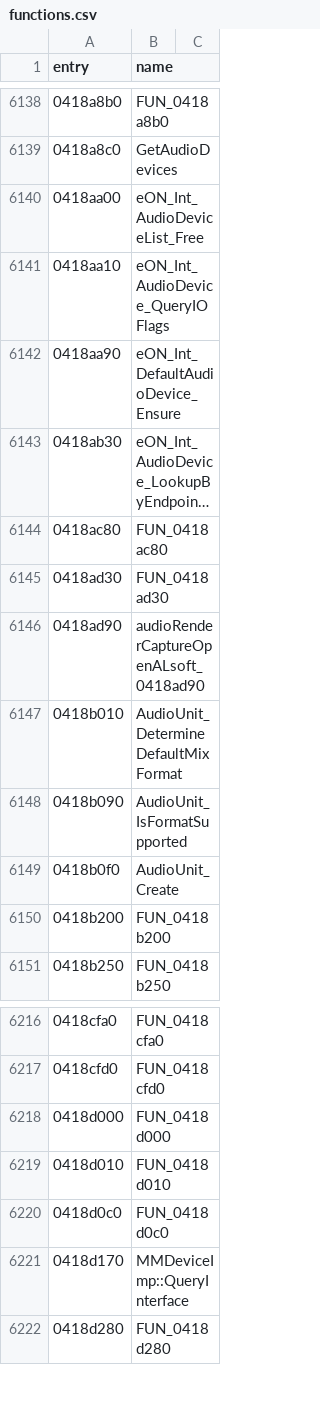
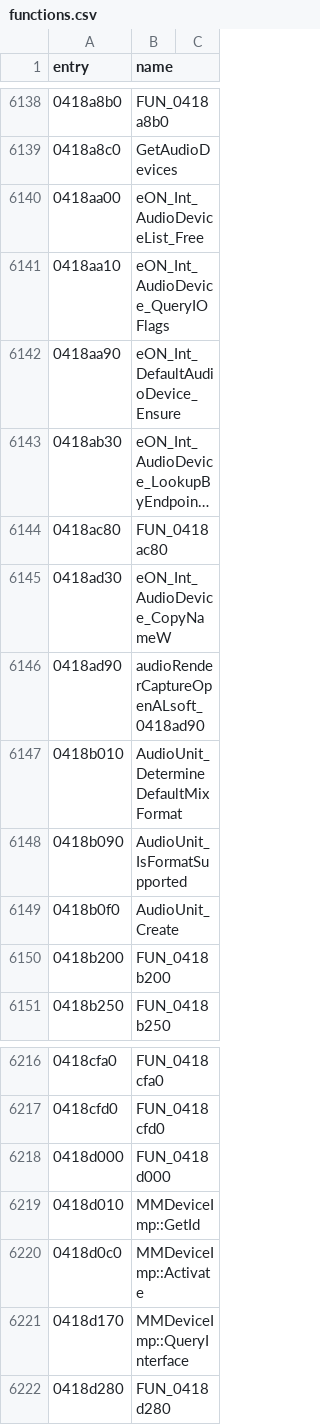
Before and after one commit to thegliffy/OpenRow2, a CSV file: seeds/functions.csv, drawn as a sheet; only a part is shown, gaps mark what is left out; long unchanged cells end in ….

Commit message:
Wave 165: MMDeviceImp Activate/GetId.

```diff
--- a/seeds/functions.csv
+++ b/seeds/functions.csv
@@ -6144,3 +6144,3 @@ entry,name
 0418ac80,FUN_0418ac80
-0418ad30,FUN_0418ad30
+0418ad30,eON_Int_AudioDevice_CopyNameW
 0418ad90,audioRenderCaptureOpenALsoft_0418ad90
@@ -6218,4 +6218,4 @@ entry,name
 0418d000,FUN_0418d000
-0418d010,FUN_0418d010
-0418d0c0,FUN_0418d0c0
+0418d010,MMDeviceImp::GetId
+0418d0c0,MMDeviceImp::Activate
 0418d170,MMDeviceImp::QueryInterface
```
Also changed, not shown: 3 other files.
